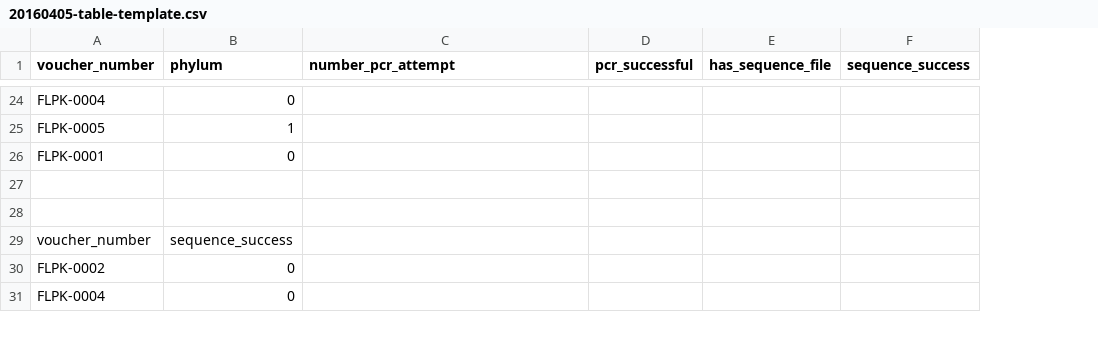
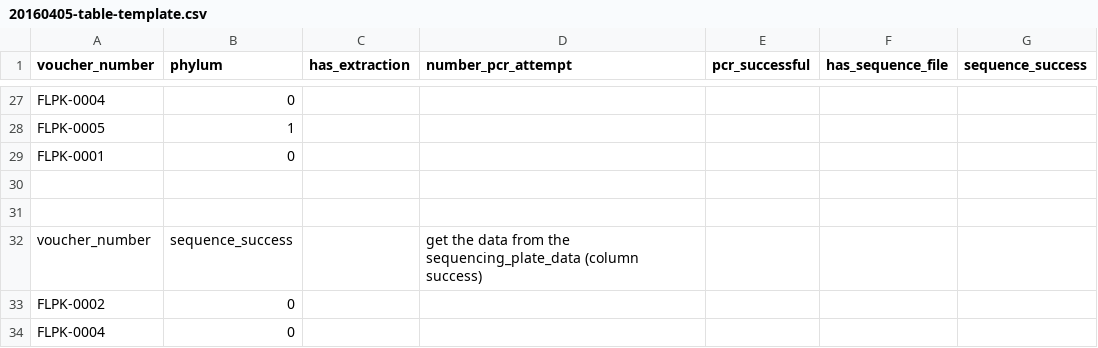
Before and after one commit to akl21/plankton_training, a CSV file: 20160405-table-template.csv, drawn as a sheet; only a part is shown, gaps mark what is left out; addresses are those after the commit; the diff covers the shown part only; the diff names each change by its address in the sheet, - before the commit and + after, or states it on an @@ line.

Commit message:
add extraction data and instructions

```diff
--- a/20160405-table-template.csv
+++ b/20160405-table-template.csv
+column C (has_extraction), empty
-D32 (number_pcr_attempt): (empty)
+D32 (number_pcr_attempt): get the data from the sequencing_plate_data (column success)
```
Also changed, not shown: 5 added rows, 2 removed rows and 7 edited cells elsewhere in this file, 1 other file.
